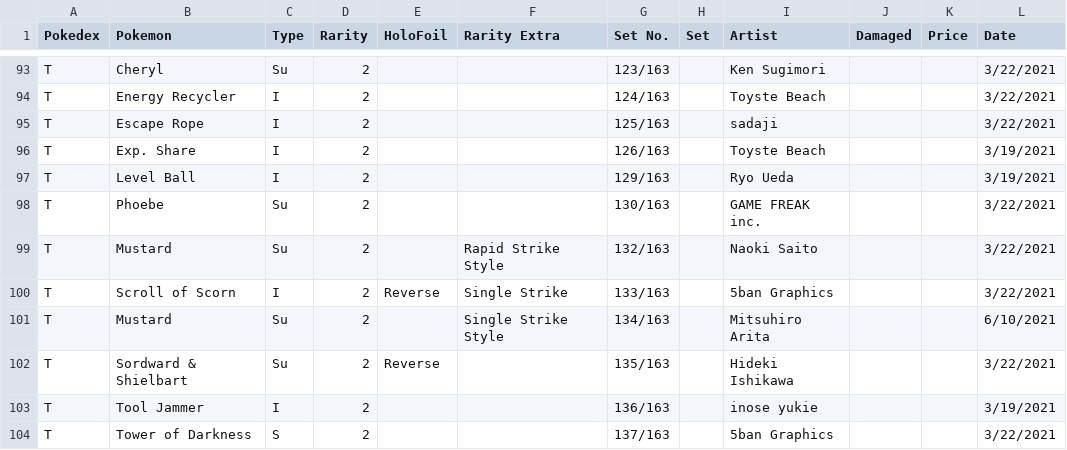
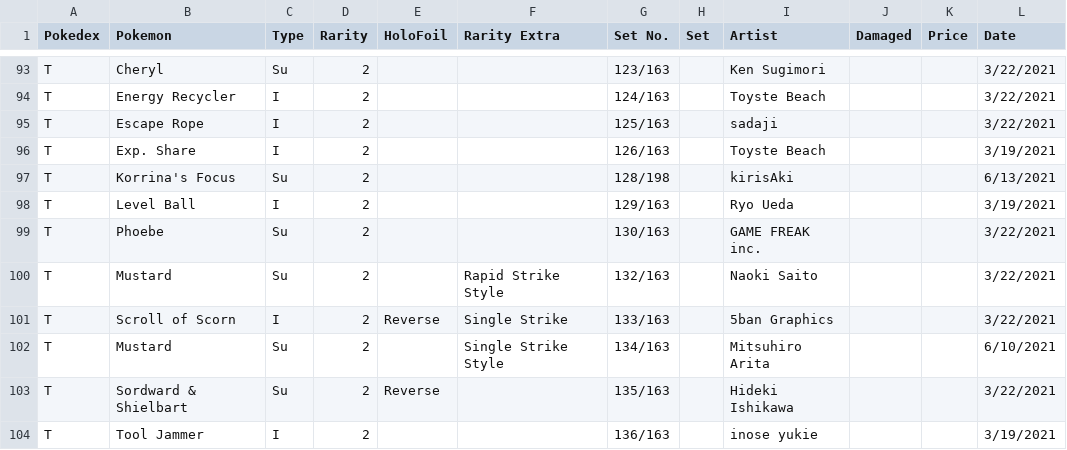
Before and after one commit to charlieroses/pokemoncards, a CSV file: csvFiles/tcgfiles/battlestyles.csv, drawn as a sheet; only a part is shown, gaps mark what is left out; the shorter side is filled out with more unchanged rows; the diff names each change by its address in the sheet, - before the commit and + after, or states it on an @@ line.

```diff
--- a/csvFiles/tcgfiles/battlestyles.csv
+++ b/csvFiles/tcgfiles/battlestyles.csv
+row 97: T | Korrina's Focus | Su | 2 |  |  | 128/198 |  | kirisAki |  |  | 6/13/2021
```
Also changed, not shown: csvFiles/tcgfiles/celestialstorm.csv, csvFiles/tcgfiles/forbiddenlight.csv, 16 other files.
